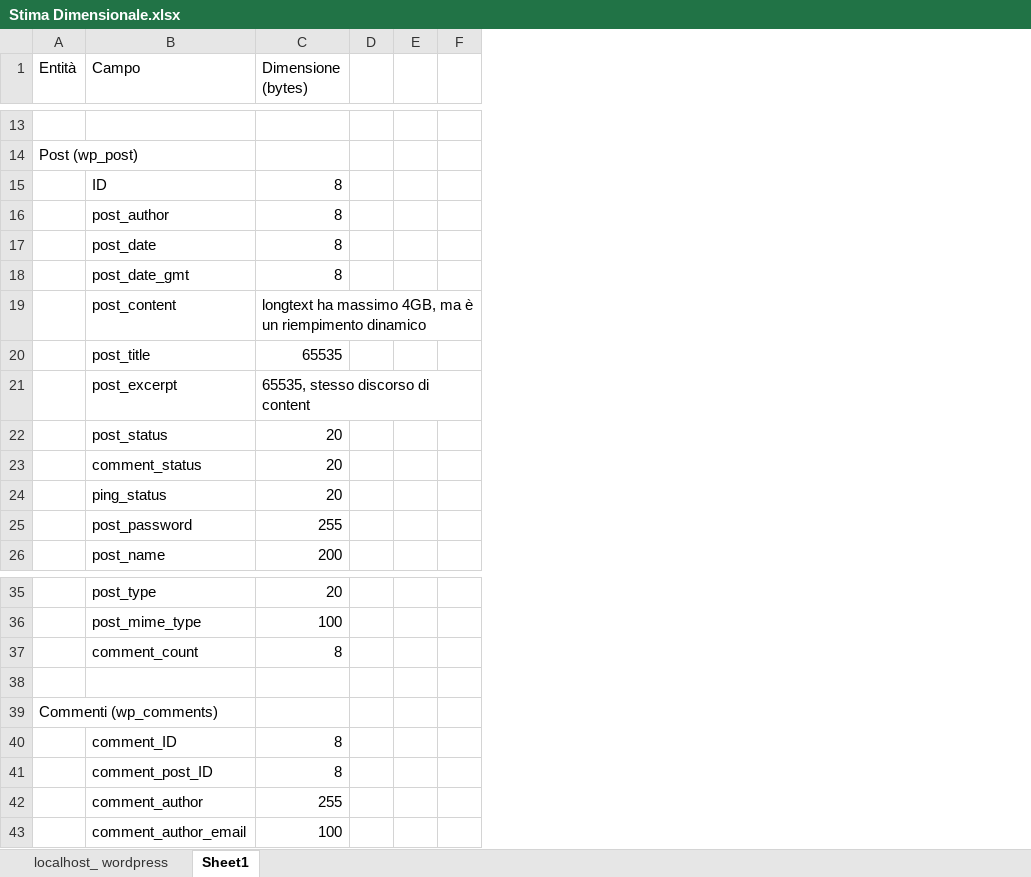
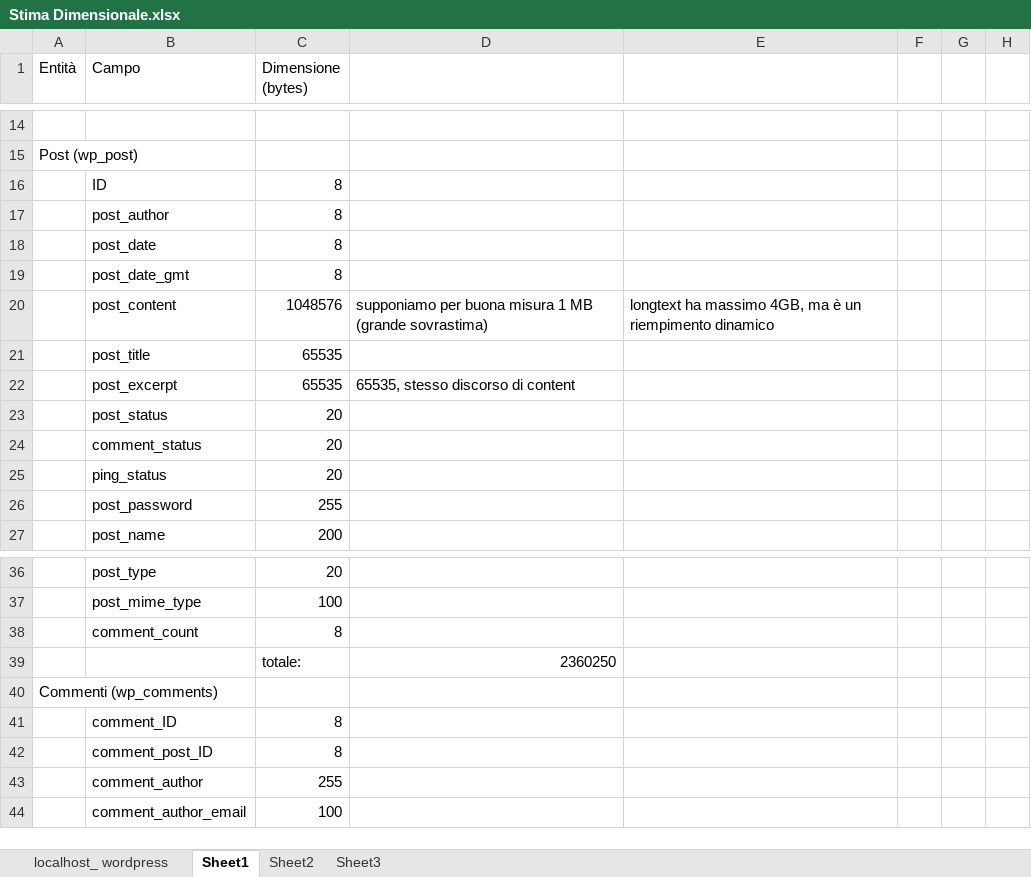
Before and after one commit to Gjnger9/BIG-DATA-MANAGEMENT, an Excel workbook: Documentazione/Stima Dimensionale.xlsx, sheet Sheet1, drawn as a sheet; only a part is shown, gaps mark what is left out; values as stored, in another font and other column widths than the file's, no borders; charts and pictures not drawn; removed rows and columns are numbered as before the commit, all else as after; the diff covers the shown part only; the diff names each change by its address in the sheet, - before the commit and + after, or states it on an @@ line.

```diff
--- a/Documentazione/Stima Dimensionale.xlsx (sheet Sheet1)
+++ b/Documentazione/Stima Dimensionale.xlsx (sheet Sheet1)
+sheet tab: Sheet2
+sheet tab: Sheet3
-column D, empty
+column D, rows 20-22: supponiamo per buona misura 1 MB (grande sovrastima) |  | 65535, stesso discorso di content; row 39: 2360250
+column E, row 20: longtext ha massimo 4GB, ma è un riempimento dinamico
-column F, empty
+column G, empty
+column H, empty
-C20 (Dimensione (bytes)): longtext ha massimo 4GB, ma è un riempimento dinamico
+C20 (Dimensione (bytes)): 1048576
-C22 (Dimensione (bytes)): 65535, stesso discorso di content
+C22 (Dimensione (bytes)): 65535
-row 39: (empty)
+row 39:  |  | totale: | 2360250
```
Also changed, not shown: 4 added rows and 3 edited cells elsewhere in this sheet, charts or pictures, 6 other files.
